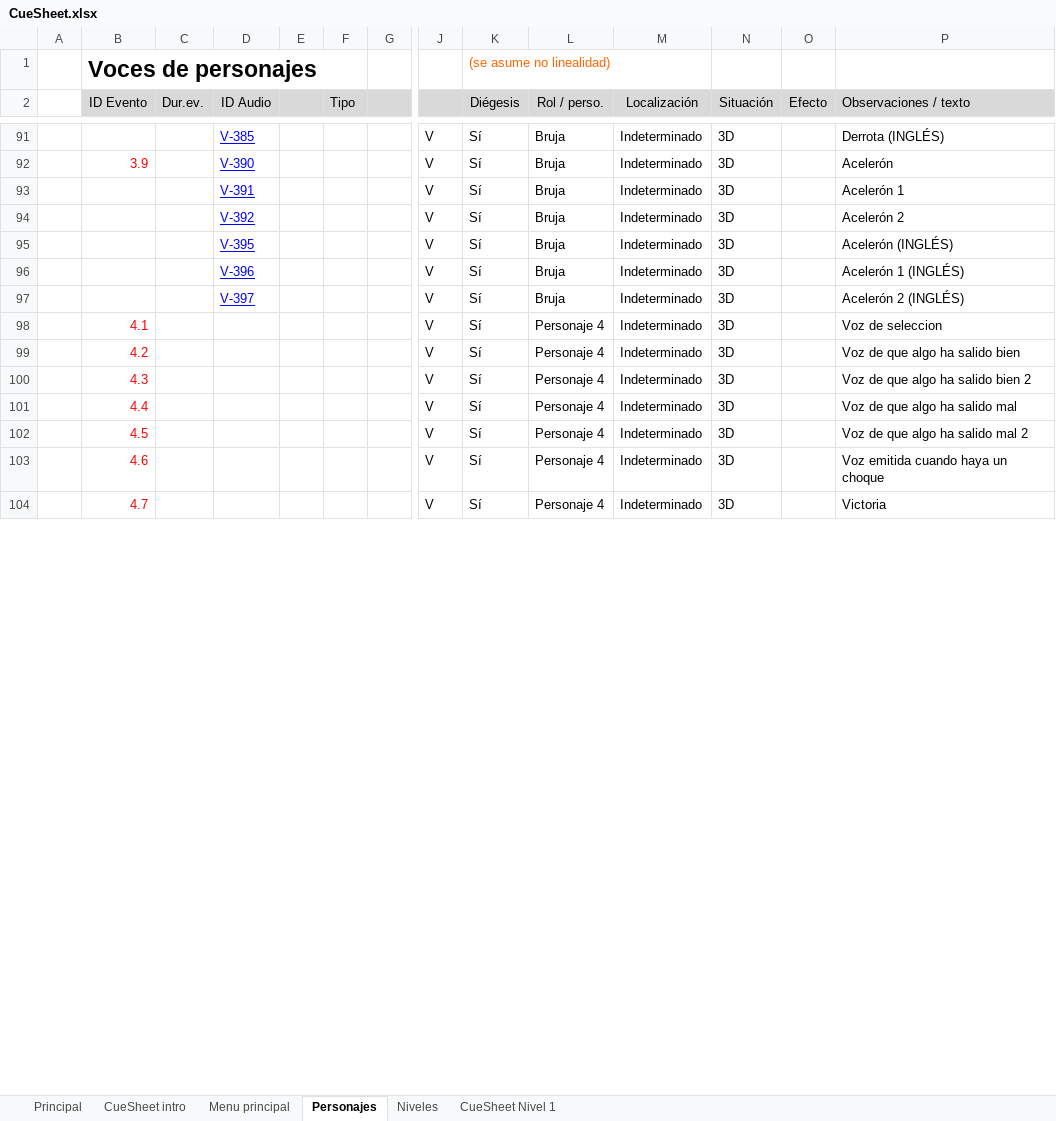
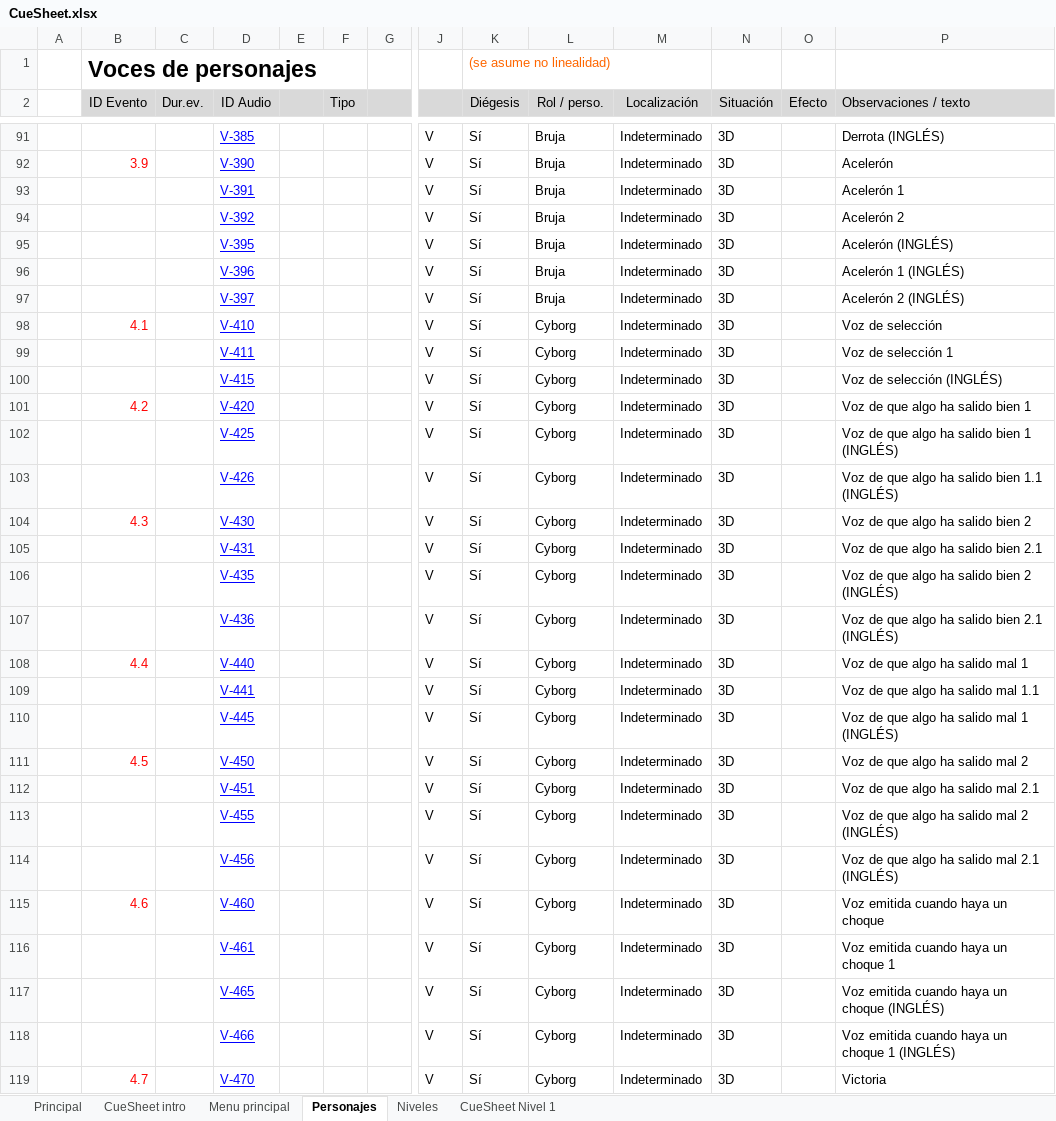
Before and after one commit to ABPMultimediaUA/Wasted-Racing, an Excel workbook: Docs/TDS/CueSheet.xlsx, sheet Personajes, drawn as a sheet; only a part is shown, gaps mark what is left out; values as stored, in another font and other column widths than the file's, no borders; addresses are those after the commit; rows hold the shown columns only; the diff covers the shown part only; the diff names each change by its address in the sheet, - before the commit and + after, or states it on an @@ line.

Commit message:
CueSheet y Metadatos actualizados con Cyborg

```diff
--- a/Docs/TDS/CueSheet.xlsx (sheet Personajes)
+++ b/Docs/TDS/CueSheet.xlsx (sheet Personajes)
-D98 (ID Audio): (empty)
+D98 (ID Audio): V-410
-L98 (Rol / perso.): Personaje 4
+L98 (Rol / perso.): Cyborg
-P98 (Observaciones / texto): Voz de seleccion
+P98 (Observaciones / texto): Voz de selección
+row 99:  |  |  | V-411 |  |  |  | V | Sí | Cyborg | Indeterminado | 3D |  | Voz de selección 1
+row 100:  |  |  | V-415 |  |  |  | V | Sí | Cyborg | Indeterminado | 3D |  | Voz de selección (INGLÉS)
-D101 (ID Audio): (empty)
+D101 (ID Audio): V-420
-L101 (Rol / perso.): Personaje 4
+L101 (Rol / perso.): Cyborg
-P101 (Observaciones / texto): Voz de que algo ha salido bien
+P101 (Observaciones / texto): Voz de que algo ha salido bien 1
+row 102:  |  |  | V-425 |  |  |  | V | Sí | Cyborg | Indeterminado | 3D |  | Voz de que algo ha salido bien 1 (INGLÉS)
+row 103:  |  |  | V-426 |  |  |  | V | Sí | Cyborg | Indeterminado | 3D |  | Voz de que algo ha salido bien 1.1 (INGLÉS)
-D104 (ID Audio): (empty)
+D104 (ID Audio): V-430
-L104 (Rol / perso.): Personaje 4
+L104 (Rol / perso.): Cyborg
+row 105:  |  |  | V-431 |  |  |  | V | Sí | Cyborg | Indeterminado | 3D |  | Voz de que algo ha salido bien 2.1
+row 106:  |  |  | V-435 |  |  |  | V | Sí | Cyborg | Indeterminado | 3D |  | Voz de que algo ha salido bien 2 (INGLÉS)
+row 107:  |  |  | V-436 |  |  |  | V | Sí | Cyborg | Indeterminado | 3D |  | Voz de que algo ha salido bien 2.1 (INGLÉS)
-D108 (ID Audio): (empty)
+D108 (ID Audio): V-440
-L108 (Rol / perso.): Personaje 4
+L108 (Rol / perso.): Cyborg
-P108 (Observaciones / texto): Voz de que algo ha salido mal
+P108 (Observaciones / texto): Voz de que algo ha salido mal 1
+row 109:  |  |  | V-441 |  |  |  | V | Sí | Cyborg | Indeterminado | 3D |  | Voz de que algo ha salido mal 1.1
+row 110:  |  |  | V-445 |  |  |  | V | Sí | Cyborg | Indeterminado | 3D |  | Voz de que algo ha salido mal 1 (INGLÉS)
-D111 (ID Audio): (empty)
+D111 (ID Audio): V-450
-L111 (Rol / perso.): Personaje 4
+L111 (Rol / perso.): Cyborg
+row 112:  |  |  | V-451 |  |  |  | V | Sí | Cyborg | Indeterminado | 3D |  | Voz de que algo ha salido mal 2.1
+row 113:  |  |  | V-455 |  |  |  | V | Sí | Cyborg | Indeterminado | 3D |  | Voz de que algo ha salido mal 2 (INGLÉS)
+row 114:  |  |  | V-456 |  |  |  | V | Sí | Cyborg | Indeterminado | 3D |  | Voz de que algo ha salido mal 2.1 (INGLÉS)
-D115 (ID Audio): (empty)
+D115 (ID Audio): V-460
-L115 (Rol / perso.): Personaje 4
+L115 (Rol / perso.): Cyborg
+row 116:  |  |  | V-461 |  |  |  | V | Sí | Cyborg | Indeterminado | 3D |  | Voz emitida cuando haya un choque 1
+row 117:  |  |  | V-465 |  |  |  | V | Sí | Cyborg | Indeterminado | 3D |  | Voz emitida cuando haya un choque (INGLÉS)
+row 118:  |  |  | V-466 |  |  |  | V | Sí | Cyborg | Indeterminado | 3D |  | Voz emitida cuando haya un choque 1 (INGLÉS)
-D119 (ID Audio): (empty)
+D119 (ID Audio): V-470
-L119 (Rol / perso.): Personaje 4
+L119 (Rol / perso.): Cyborg
```
Also changed, not shown: 4 added rows, 5 removed rows and 9 edited cells elsewhere in this sheet, sheet Principal, formulas that keep their value, charts or pictures, Docs/TDS/TablaMetadatos.xlsx.
